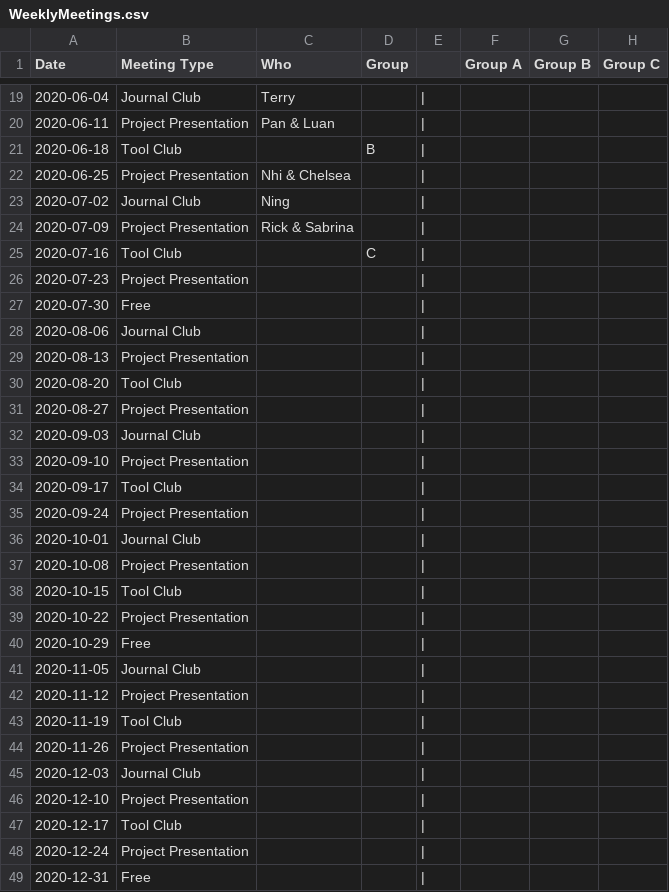
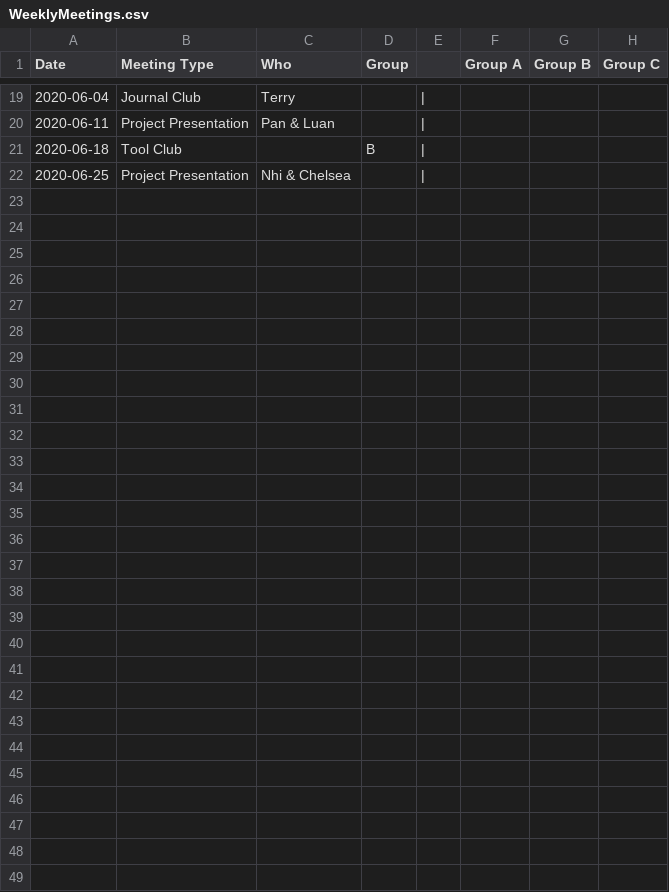
Before and after one commit to UofABioinformaticsHub/MeetingSchedule, a CSV file: WeeklyMeetings.csv, drawn as a sheet; only a part is shown, gaps mark what is left out; the diff covers the shown part only.

```diff
--- a/WeeklyMeetings.csv
+++ b/WeeklyMeetings.csv
@@ -22,28 +22 @@ Date,Meeting Type,Who,Group, ,Group A,Group B,Group C
 2020-06-25,Project Presentation,Nhi & Chelsea, ,|, , ,
-2020-07-02,Journal Club,Ning, ,|, , ,
-2020-07-09,Project Presentation,Rick & Sabrina, ,|, , ,
-2020-07-16,Tool Club, ,C,|, , ,
-2020-07-23,Project Presentation, , ,|, , ,
-2020-07-30,Free, , ,|, , ,
-2020-08-06,Journal Club, , ,|, , ,
-2020-08-13,Project Presentation, , ,|, , ,
-2020-08-20,Tool Club, , ,|, , ,
-2020-08-27,Project Presentation, , ,|, , ,
-2020-09-03,Journal Club, , ,|, , ,
-2020-09-10,Project Presentation, , ,|, , ,
-2020-09-17,Tool Club, , ,|, , ,
-2020-09-24,Project Presentation, , ,|, , ,
-2020-10-01,Journal Club, , ,|, , ,
-2020-10-08,Project Presentation, , ,|, , ,
-2020-10-15,Tool Club, , ,|, , ,
-2020-10-22,Project Presentation, , ,|, , ,
-2020-10-29,Free, , ,|, , ,
-2020-11-05,Journal Club, , ,|, , ,
-2020-11-12,Project Presentation, , ,|, , ,
-2020-11-19,Tool Club, , ,|, , ,
-2020-11-26,Project Presentation, , ,|, , ,
-2020-12-03,Journal Club, , ,|, , ,
-2020-12-10,Project Presentation, , ,|, , ,
-2020-12-17,Tool Club, , ,|, , ,
-2020-12-24,Project Presentation, , ,|, , ,
-2020-12-31,Free, , ,|, , ,
```
Also changed, not shown: 2 edited cells elsewhere in this file, 4 other files.
